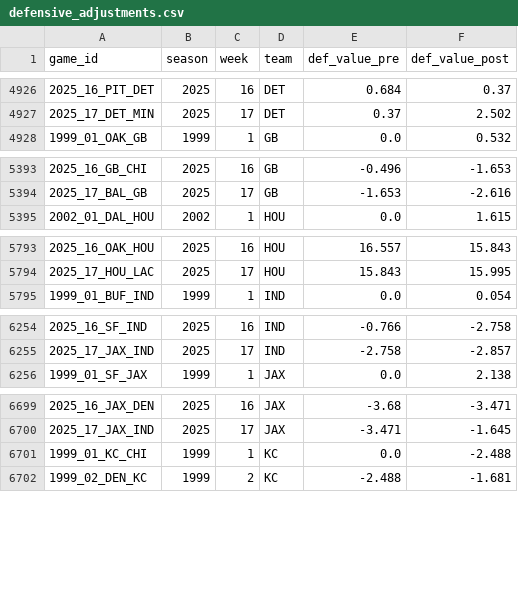
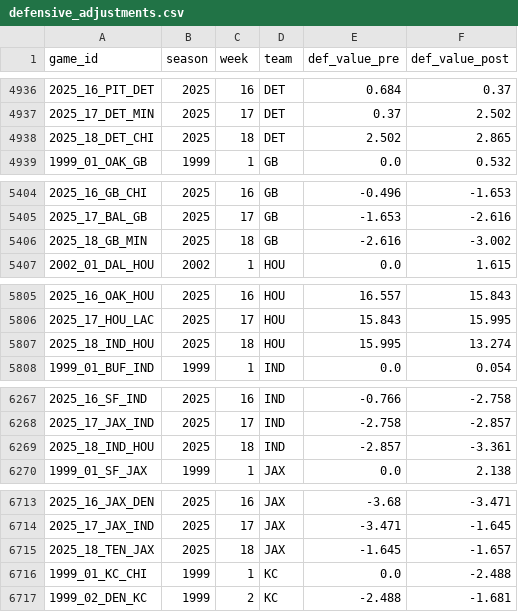
Before and after one commit to greerreNFL/nfeloqb, a CSV file: Other Data/defensive_adjustments.csv, drawn as a sheet; only a part is shown, gaps mark what is left out; the diff covers the shown part only; the diff names each change by its address in the sheet, - before the commit and + after, or states it on an @@ line.

```diff
--- a/Other Data/defensive_adjustments.csv
+++ b/Other Data/defensive_adjustments.csv
+row 4938: 2025_18_DET_CHI | 2025 | 18 | DET | 2.502 | 2.865
+row 5406: 2025_18_GB_MIN | 2025 | 18 | GB | -2.616 | -3.002
+row 5807: 2025_18_IND_HOU | 2025 | 18 | HOU | 15.995 | 13.274
+row 6269: 2025_18_IND_HOU | 2025 | 18 | IND | -2.857 | -3.361
+row 6715: 2025_18_TEN_JAX | 2025 | 18 | JAX | -1.645 | -1.657
```
Also changed, not shown: 27 added rows elsewhere in this file, Other Data/meta_data.csv, 2 other files.
